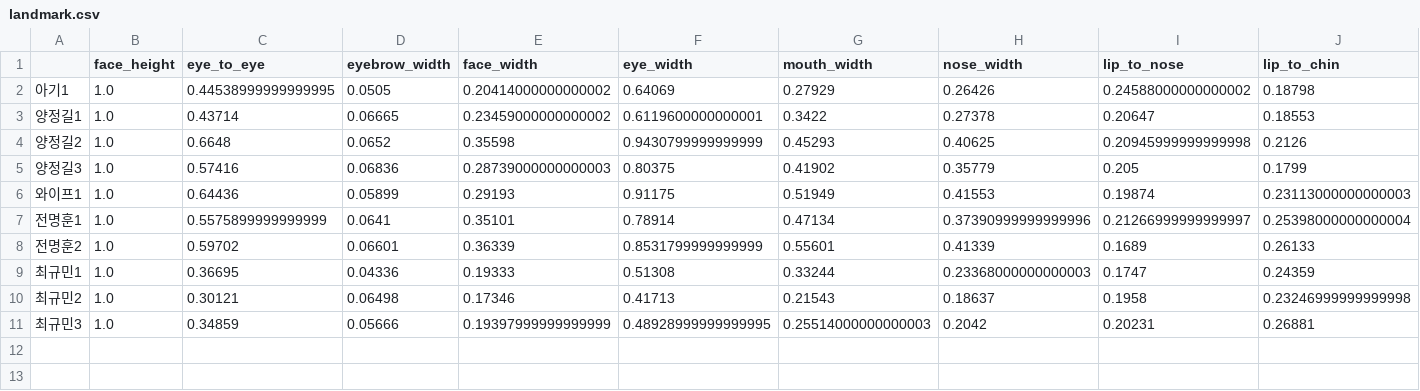
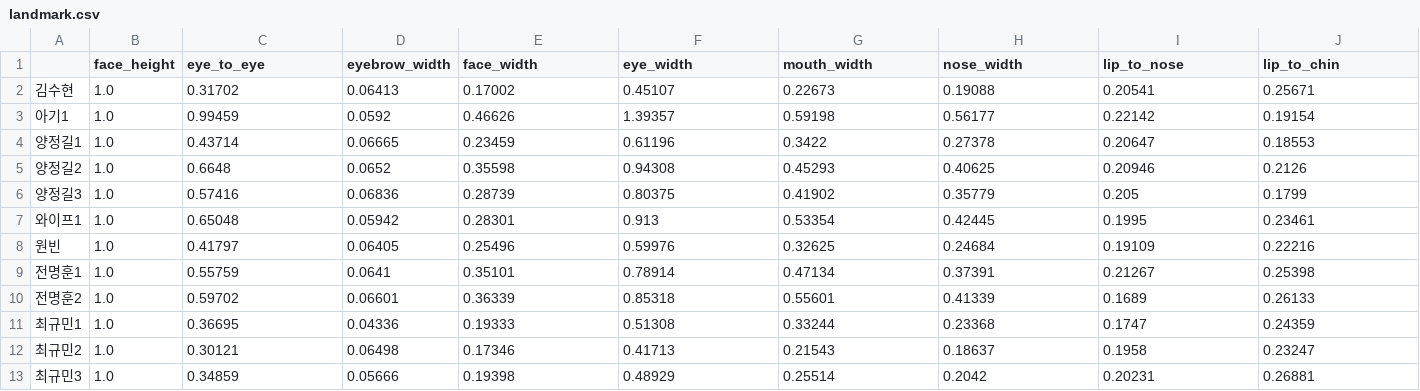
Before and after one commit to goodvc78/fc-recsys-lecture, a CSV file: week2/resource/landmark.csv, drawn as a sheet.

Commit message:
week2 miner modified

```diff
--- a/week2/resource/landmark.csv
+++ b/week2/resource/landmark.csv
@@ -1,11 +1,13 @@
 ,face_height,eye_to_eye,eyebrow_width,face_width,eye_width,mouth_width,nose_width,lip_to_nose,lip_to_chin
-아기1,1.0,0.44538999999999995,0.0505,0.20414000000000002,0.64069,0.27929,0.26426,0.24588000000000002,0.18798
-양정길1,1.0,0.43714,0.06665,0.23459000000000002,0.6119600000000001,0.3422,0.27378,0.20647,0.18553
-양정길2,1.0,0.6648,0.0652,0.35598,0.9430799999999999,0.45293,0.40625,0.20945999999999998,0.2126
-양정길3,1.0,0.57416,0.06836,0.28739000000000003,0.80375,0.41902,0.35779,0.205,0.1799
-와이프1,1.0,0.64436,0.05899,0.29193,0.91175,0.51949,0.41553,0.19874,0.23113000000000003
-전명훈1,1.0,0.5575899999999999,0.0641,0.35101,0.78914,0.47134,0.37390999999999996,0.21266999999999997,0.25398000000000004
-전명훈2,1.0,0.59702,0.06601,0.36339,0.8531799999999999,0.55601,0.41339,0.1689,0.26133
-최규민1,1.0,0.36695,0.04336,0.19333,0.51308,0.33244,0.23368000000000003,0.1747,0.24359
-최규민2,1.0,0.30121,0.06498,0.17346,0.41713,0.21543,0.18637,0.1958,0.23246999999999998
-최규민3,1.0,0.34859,0.05666,0.19397999999999999,0.48928999999999995,0.25514000000000003,0.2042,0.20231,0.26881
+김수현,1.0,0.31702,0.06413,0.17002,0.45107,0.22673,0.19088,0.20541,0.25671
+아기1,1.0,0.99459,0.0592,0.46626,1.39357,0.59198,0.56177,0.22142,0.19154
+양정길1,1.0,0.43714,0.06665,0.23459,0.61196,0.3422,0.27378,0.20647,0.18553
+양정길2,1.0,0.6648,0.0652,0.35598,0.94308,0.45293,0.40625,0.20946,0.2126
+양정길3,1.0,0.57416,0.06836,0.28739,0.80375,0.41902,0.35779,0.205,0.1799
+와이프1,1.0,0.65048,0.05942,0.28301,0.913,0.53354,0.42445,0.1995,0.23461
+원빈,1.0,0.41797,0.06405,0.25496,0.59976,0.32625,0.24684,0.19109,0.22216
+전명훈1,1.0,0.55759,0.0641,0.35101,0.78914,0.47134,0.37391,0.21267,0.25398
+전명훈2,1.0,0.59702,0.06601,0.36339,0.85318,0.55601,0.41339,0.1689,0.26133
+최규민1,1.0,0.36695,0.04336,0.19333,0.51308,0.33244,0.23368,0.1747,0.24359
+최규민2,1.0,0.30121,0.06498,0.17346,0.41713,0.21543,0.18637,0.1958,0.23247
+최규민3,1.0,0.34859,0.05666,0.19398,0.48929,0.25514,0.2042,0.20231,0.26881
```
Also changed, not shown: 7 other files.
